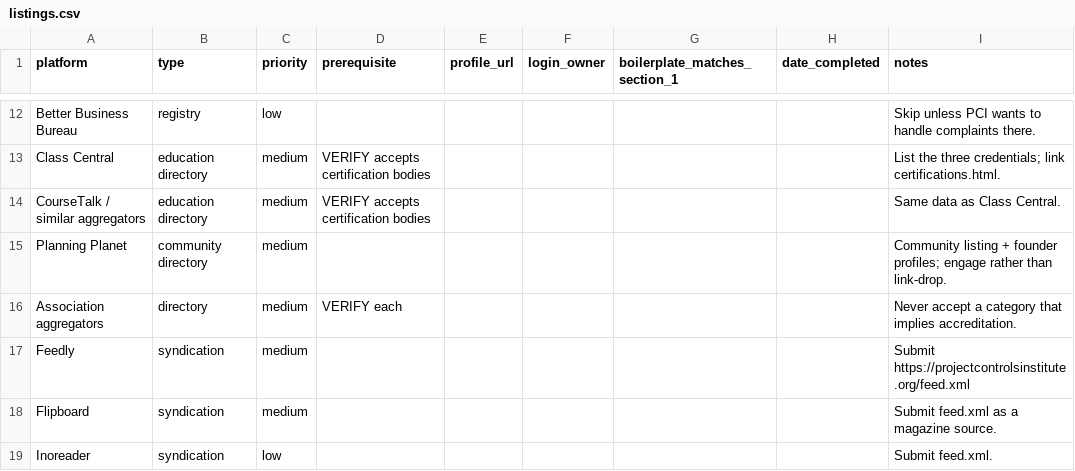
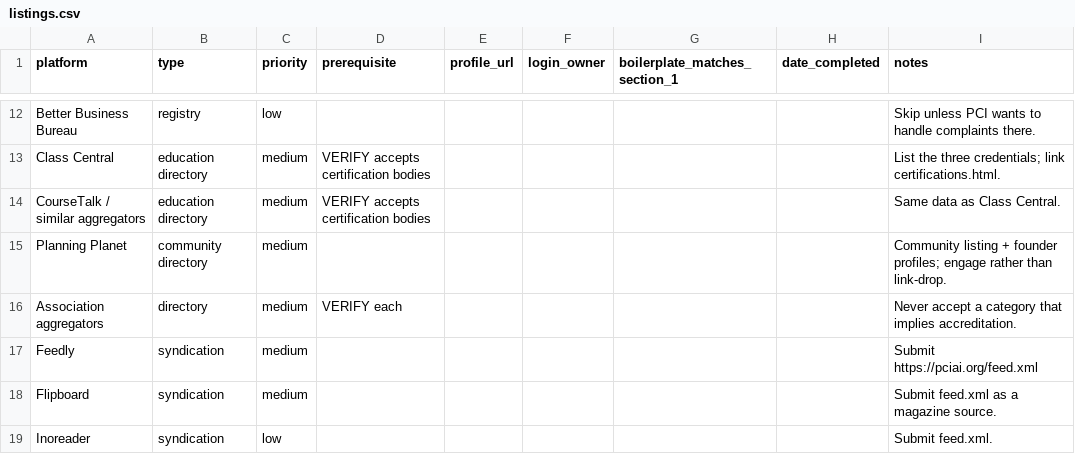
Before and after one commit to hariswahidkhan-star/PCI-Marketing, a CSV file: seo/listings.csv, drawn as a sheet; only a part is shown, gaps mark what is left out.

```diff
--- a/seo/listings.csv
+++ b/seo/listings.csv
@@ -16,3 +16,3 @@ Planning Planet,community directory,medium,,,,,,Community listing + founder prof
 Association aggregators,directory,medium,VERIFY each,,,,,Never accept a category that implies accreditation.
-Feedly,syndication,medium,,,,,,Submit https://projectcontrolsinstitute.org/feed.xml
+Feedly,syndication,medium,,,,,,Submit https://pciai.org/feed.xml
 Flipboard,syndication,medium,,,,,,Submit feed.xml as a magazine source.
```
Also changed, not shown: 1 other file.
